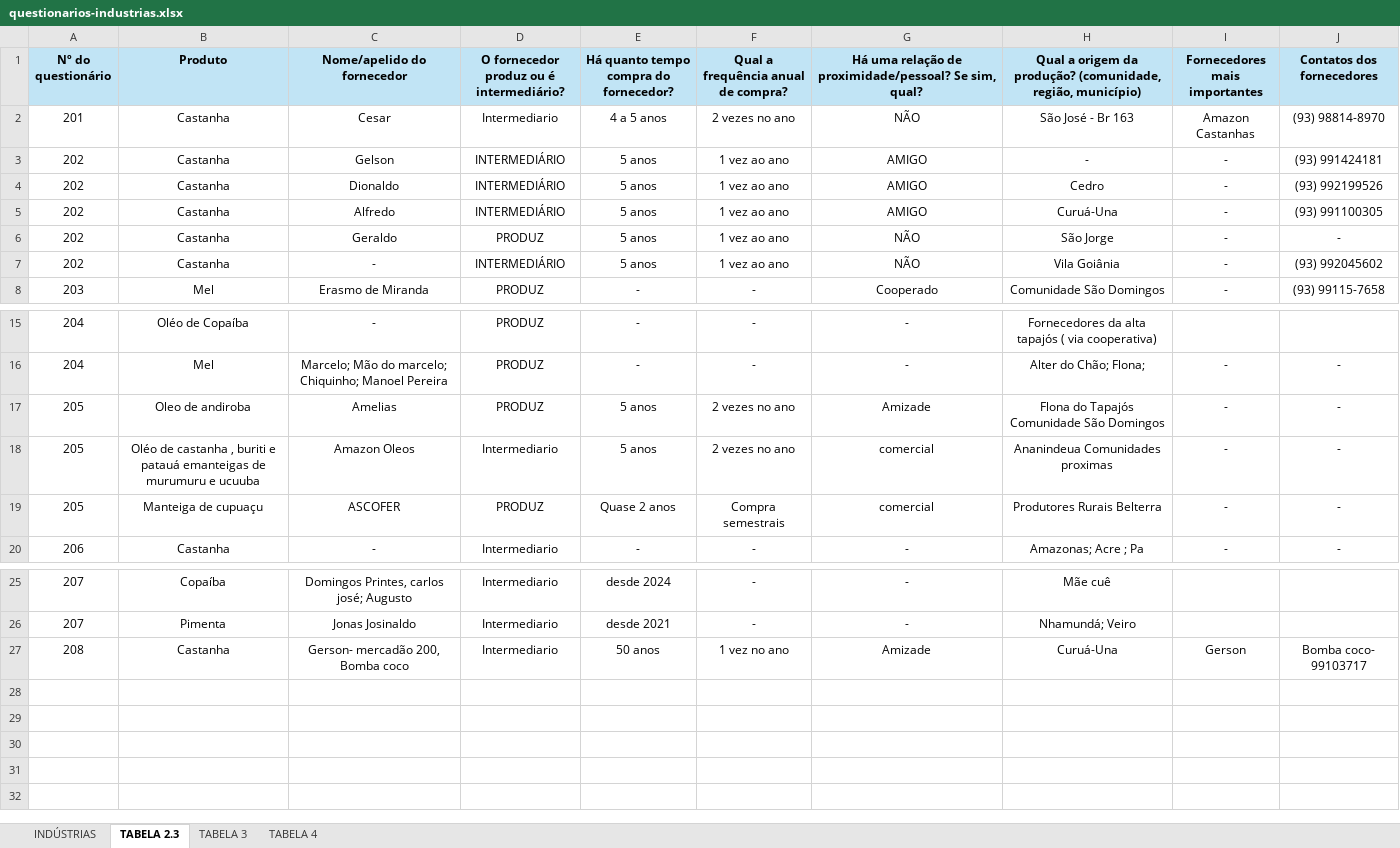
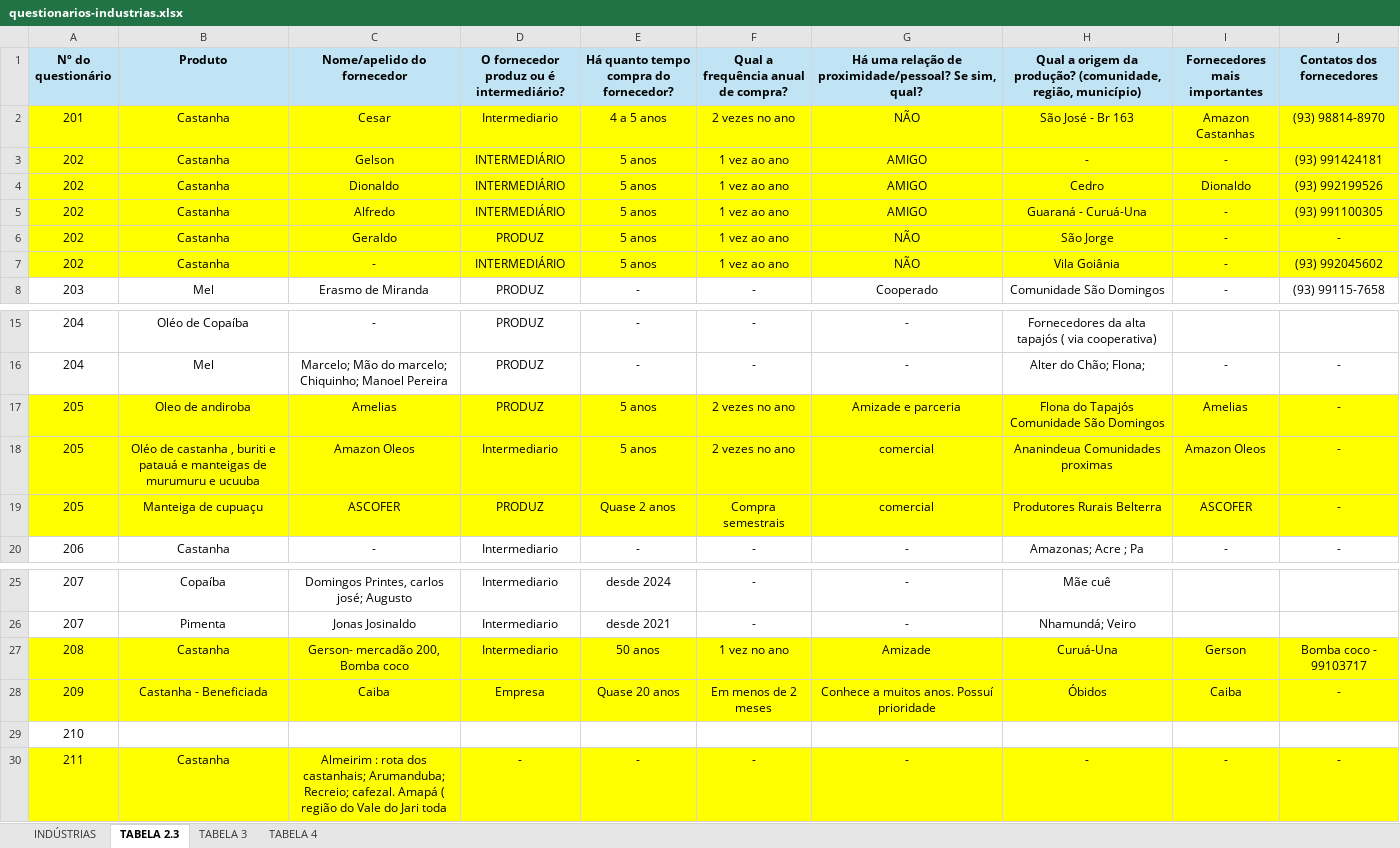
Before and after one commit to sbdiversidade/formularios-contas-alphas, an Excel workbook: questionarios-industrias.xlsx, sheet TABELA 2.3, drawn as a sheet; only a part is shown, gaps mark what is left out; values as stored, in another font and other column widths than the file's, no borders; charts and pictures not drawn; the diff names each change by its address in the sheet, - before the commit and + after, or states it on an @@ line.

```diff
--- a/questionarios-industrias.xlsx (sheet TABELA 2.3)
+++ b/questionarios-industrias.xlsx (sheet TABELA 2.3)
-A2:J7 fill: none
+A2:J7 fill: #FFFF00
-I4 (Fornecedores mais importantes): -
+I4 (Fornecedores mais importantes): Dionaldo
-H5: Curuá-Una
+H5: Guaraná - Curuá-Una
-A17:J19 fill: none
+A17:J19 fill: #FFFF00
-G17: Amizade
+G17: Amizade e parceria
-I17 (Fornecedores mais importantes): -
+I17 (Fornecedores mais importantes): Amelias
-B18 (Produto): …e patauá emanteigas de murumuru…
+B18 (Produto): …e patauá e manteigas de murumuru…
-I18 (Fornecedores mais importantes): -
+I18 (Fornecedores mais importantes): Amazon Oleos
-I19 (Fornecedores mais importantes): -
+I19 (Fornecedores mais importantes): ASCOFER
-A27:J27 fill: none
+A27:J27 fill: #FFFF00
-J27 (Contatos dos fornecedores): Bomba coco- 99103717
+J27 (Contatos dos fornecedores): Bomba coco - 99103717
+row 28: 209 | Castanha - Beneficiada | Caiba | Empresa | Quase 20 anos | Em menos de 2 meses | Conhece a muitos anos. Possuí prioridade | Óbidos | Caiba | -
+row 29: 210
+row 30: 211 | Castanha | Almeirim : rota dos castanhais; Arumanduba; Recreio; cafezal. Amapá ( região do Vale do Jari toda | - | - | - | - | - | - | -
```
Also changed, not shown: sheet TABELA 4, sheet TABELA 3, sheet INDÚSTRIAS, formulas that keep their value, charts or pictures.
